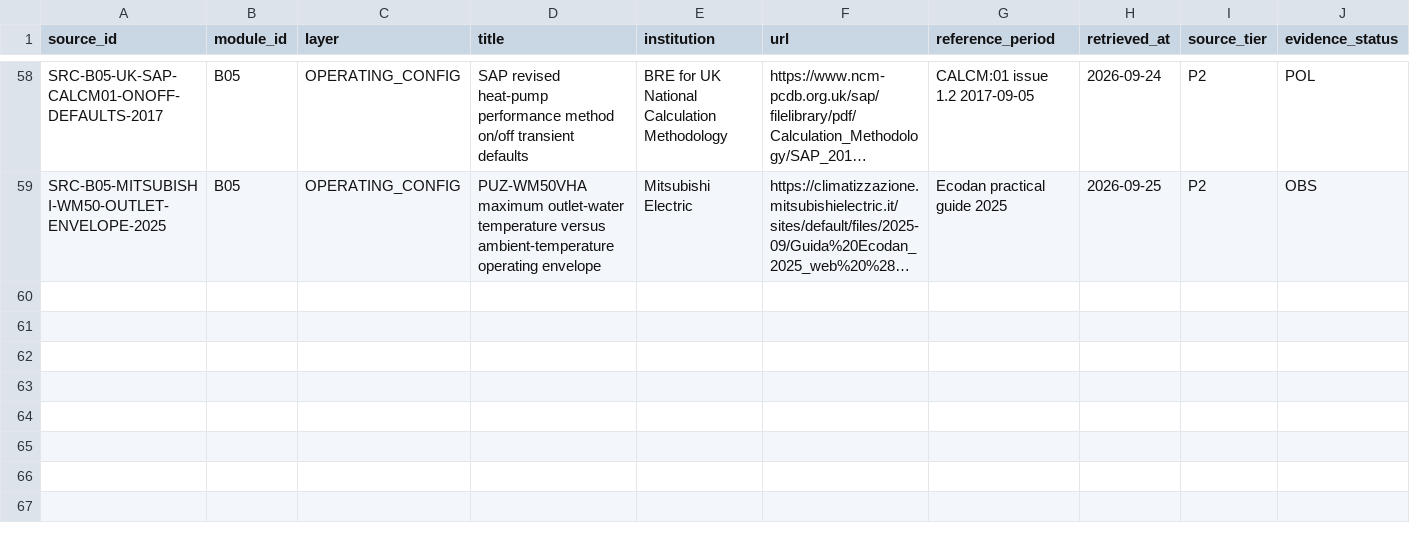
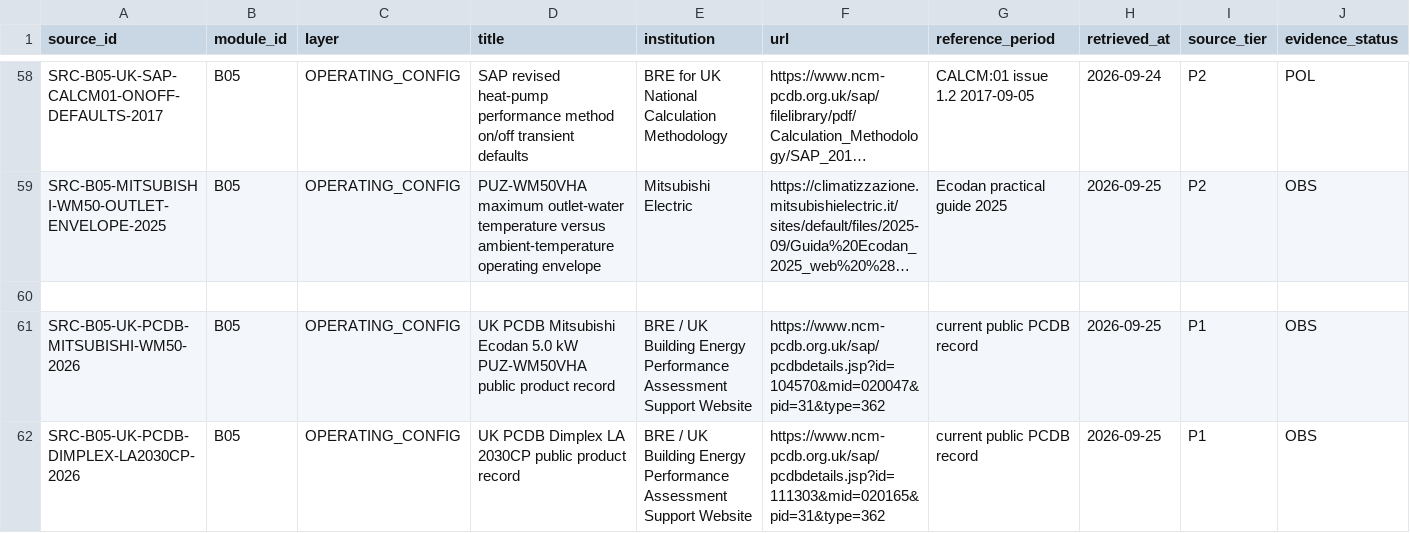
Before and after one commit to Anonymoos-Rommel/hoszivattyu-akkumulator-orszagos-modell, a CSV file: registry/heat_pump_sources.csv, drawn as a sheet; only a part is shown, gaps mark what is left out; long unchanged cells end in …; rows hold the shown columns only; the diff names each change by its address in the sheet, - before the commit and + after, or states it on an @@ line.

Commit message:
B05-P28: narrow product tau_eq evidence path

```diff
--- a/registry/heat_pump_sources.csv
+++ b/registry/heat_pump_sources.csv
+row 60: (empty)
+row 61: SRC-B05-UK-PCDB-MITSUBISHI-WM50-2026 | B05 | OPERATING_CONFIG | UK PCDB Mitsubishi Ecodan 5.0 kW PUZ-WM50VHA public product record | BRE / UK Building Energy Performance Assessment Support Website | https://www.ncm-pcdb.org.uk/sap/pcdbdetails.jsp?id=104570&mid=020047&pid=31&type=362 | current public PCDB record | 2026-09-25 | P1 | OBS
+row 62: SRC-B05-UK-PCDB-DIMPLEX-LA2030CP-2026 | B05 | OPERATING_CONFIG | UK PCDB Dimplex LA 2030CP public product record | BRE / UK Building Energy Performance Assessment Support Website | https://www.ncm-pcdb.org.uk/sap/pcdbdetails.jsp?id=111303&mid=020165&pid=31&type=362 | current public PCDB record | 2026-09-25 | P1 | OBS
```
Also changed, not shown: registry/heat_pump_readiness.csv, registry/heat_pump_variables.csv, 6 other files.
